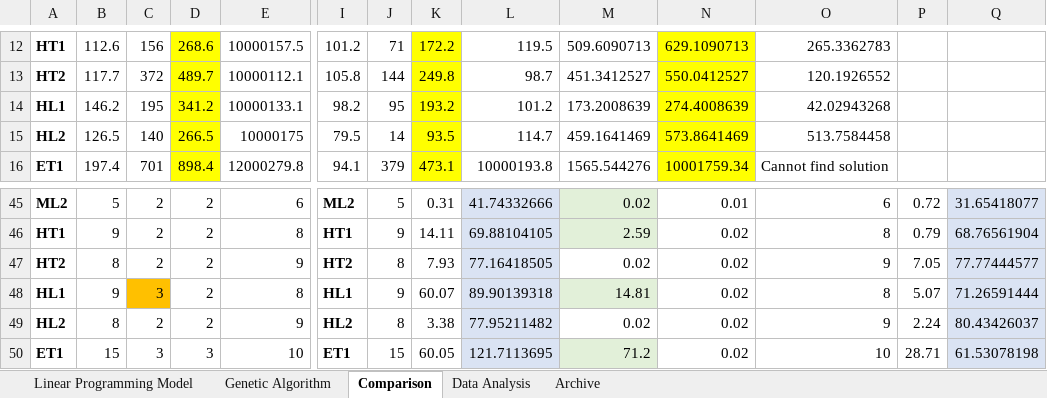
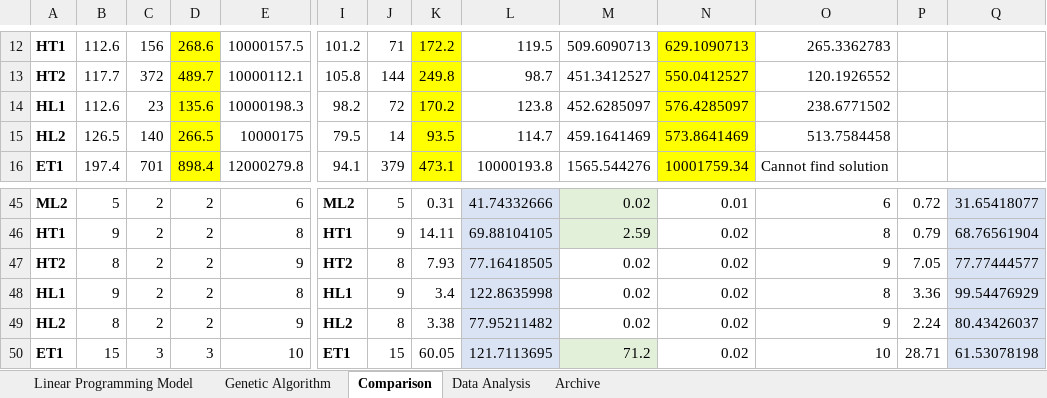
Before and after one commit to chensxb97/ferryServiceVRP, an Excel workbook: outputs/logs/resultsAll.xlsx, sheet Comparison, drawn as a sheet; only a part is shown, gaps mark what is left out; values as stored, in another font and other column widths than the file's, no borders; removed rows and columns are numbered as before the commit, all else as after; rows hold the shown columns only; the diff names each change by its address in the sheet, - before the commit and + after, or states it on an @@ line.

Commit message:
changes to dataset

```diff
--- a/outputs/logs/resultsAll.xlsx (sheet Comparison)
+++ b/outputs/logs/resultsAll.xlsx (sheet Comparison)
-row 14: HL1 | 146.2 | 195 | 341.2 | 10000133.1 | 98.2 | 95 | 193.2 | 101.2 | 173.2008639 | 274.4008639 | 42.02943268
+row 14: HL1 | 112.6 | 23 | 135.6 | 10000198.3 | 98.2 | 72 | 170.2 | 123.8 | 452.6285097 | 576.4285097 | 238.6771502
-C48: 3
+C48: 2
-C48 fill: #FFC000
+C48 fill: none
-K48: 60.07
+K48: 3.4
-L48: 89.90139318
+L48: 122.8635998
-M48: 14.81
+M48: 0.02
-M48 fill: #E2F0D9
+M48 fill: none
-P48: 5.07
+P48: 3.36
-Q48: 71.26591444
+Q48: 99.54476929
```
Also changed, not shown: sheet Linear Programming Model, sheet Genetic Algorithm, formulas that keep their value, charts or pictures, 10 other files.
